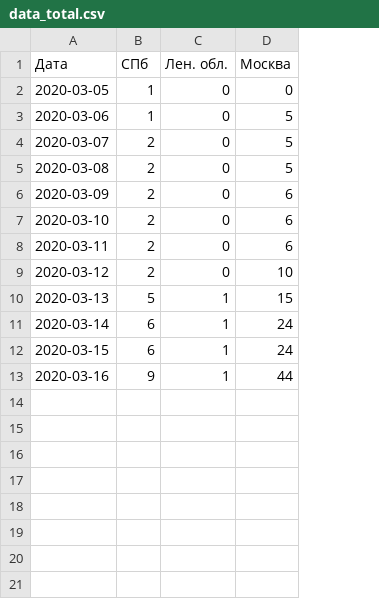
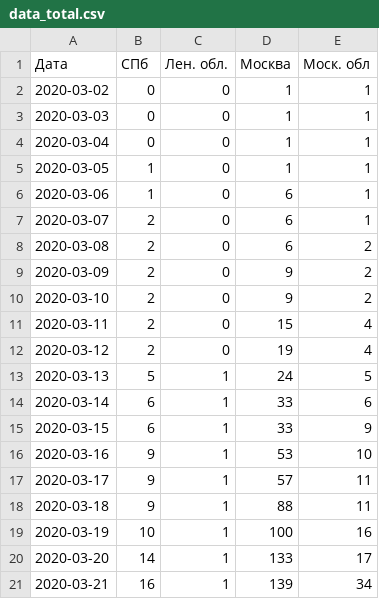
Before and after one commit to smeyashka/corona, a CSV file: data_total.csv, drawn as a sheet; addresses are those after the commit; the diff names each change by its address in the sheet, - before the commit and + after, or states it on an @@ line.

Commit message:
upd: data, add: country graph

```diff
--- a/data_total.csv
+++ b/data_total.csv
+column E (Моск. обл), rows 5-16: 1 | 1 | 1 | 2 | 2 | 2 | 4 | 4 | 5 | 6 | 9 | 10
+row 2: 2020-03-02 | 0 | 0 | 1 | 1
+row 3: 2020-03-03 | 0 | 0 | 1 | 1
+row 4: 2020-03-04 | 0 | 0 | 1 | 1
-D5 (Москва): 0
+D5 (Москва): 1
-D6:D8 (Москва): 5
+D6:D8 (Москва): 6
-D9:D10 (Москва): 6
+D9:D10 (Москва): 9
-D11 (Москва): 6
+D11 (Москва): 15
-D12 (Москва): 10
+D12 (Москва): 19
-D13 (Москва): 15
+D13 (Москва): 24
-D14:D15 (Москва): 24
+D14:D15 (Москва): 33
-D16 (Москва): 44
+D16 (Москва): 53
+row 17: 2020-03-17 | 9 | 1 | 57 | 11
+row 18: 2020-03-18 | 9 | 1 | 88 | 11
+row 19: 2020-03-19 | 10 | 1 | 100 | 16
+row 20: 2020-03-20 | 14 | 1 | 133 | 17
+row 21: 2020-03-21 | 16 | 1 | 139 | 34
```
Also changed, not shown: data_country.csv, data_new.csv, 1 other file.
